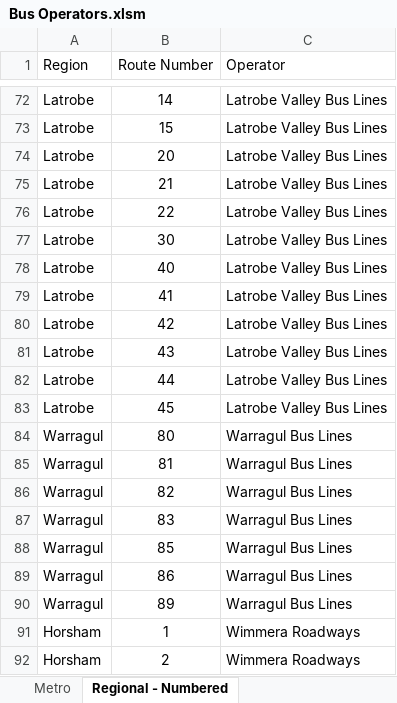
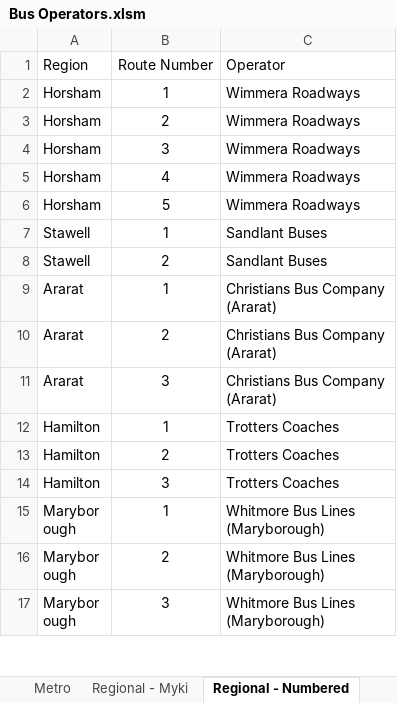
Before and after one commit to TransportVic/TransportVic-Data, an Excel workbook: excel/bus/operators/Bus Operators.xlsm, sheet Regional - Numbered, drawn as a sheet; only a part is shown, gaps mark what is left out; the shorter side is filled out with more unchanged rows; values as stored, in another font and other column widths than the file's, no borders; the diff covers the shown part only; the diff names each change by its address in the sheet, - before the commit and + after, or states it on an @@ line.

```diff
--- a/excel/bus/operators/Bus Operators.xlsm (sheet Regional - Numbered)
+++ b/excel/bus/operators/Bus Operators.xlsm (sheet Regional - Numbered)
+sheet tab: Regional - Myki
-row 72: Latrobe | 14 | Latrobe Valley Bus Lines
-row 73: Latrobe | 15 | Latrobe Valley Bus Lines
-row 74: Latrobe | 20 | Latrobe Valley Bus Lines
-row 75: Latrobe | 21 | Latrobe Valley Bus Lines
-row 76: Latrobe | 22 | Latrobe Valley Bus Lines
-row 77: Latrobe | 30 | Latrobe Valley Bus Lines
-row 78: Latrobe | 40 | Latrobe Valley Bus Lines
-row 79: Latrobe | 41 | Latrobe Valley Bus Lines
-row 80: Latrobe | 42 | Latrobe Valley Bus Lines
-row 81: Latrobe | 43 | Latrobe Valley Bus Lines
-row 82: Latrobe | 44 | Latrobe Valley Bus Lines
-row 83: Latrobe | 45 | Latrobe Valley Bus Lines
-row 84: Warragul | 80 | Warragul Bus Lines
-row 85: Warragul | 81 | Warragul Bus Lines
-row 86: Warragul | 82 | Warragul Bus Lines
-row 87: Warragul | 83 | Warragul Bus Lines
-row 88: Warragul | 85 | Warragul Bus Lines
-row 89: Warragul | 86 | Warragul Bus Lines
-row 90: Warragul | 89 | Warragul Bus Lines
```
Also changed, not shown: 83 removed rows elsewhere in this sheet, sheet Metro, sheet Operator Data Check, sheet Operator Details, formulas that keep their value, charts or pictures, 5 other files.
